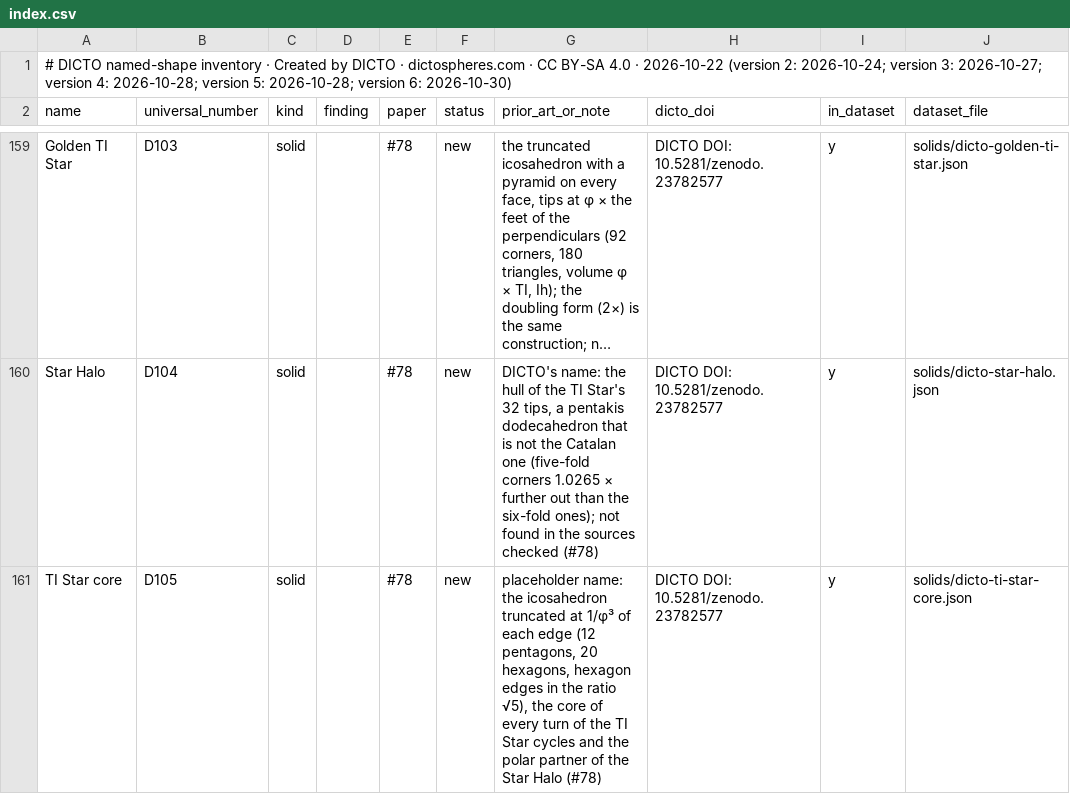
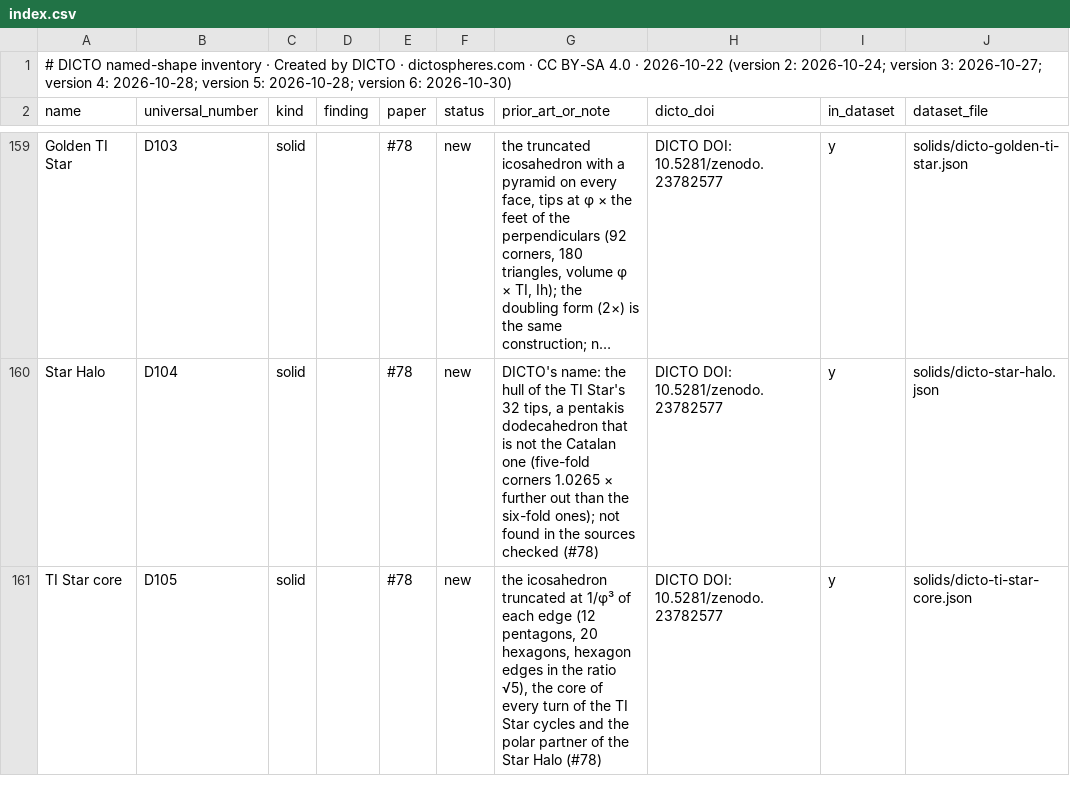
Before and after one commit to DICTOR-Master/kaleidohedra, a CSV file: studies/2026-10-22-math-data-dicto-solids/index.csv, drawn as a sheet; only a part is shown, gaps mark what is left out; long unchanged cells end in …; the diff names each change by its address in the sheet, - before the commit and + after, or states it on an @@ line.

```diff
--- a/studies/2026-10-22-math-data-dicto-solids/index.csv
+++ b/studies/2026-10-22-math-data-dicto-solids/index.csv
-G161 (prior_art_or_note): placeholder name: the icosahedron…
+G161 (prior_art_or_note): the icosahedron…
```
Also changed, not shown: 5 other files.
